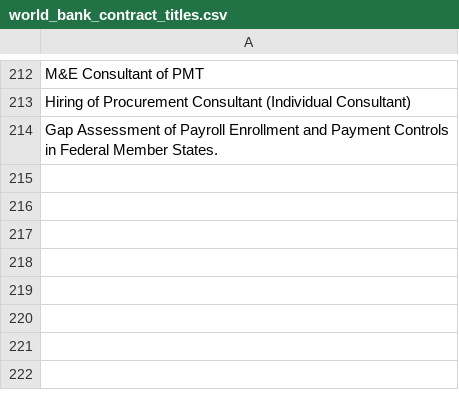
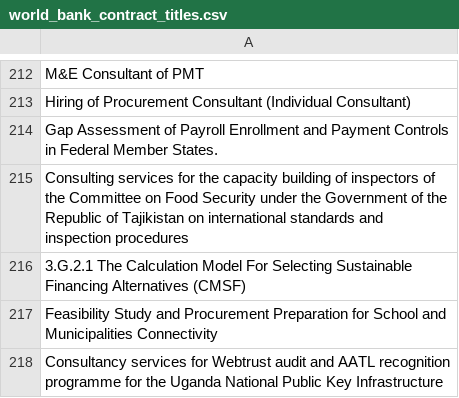
Before and after one commit to LSE-consulting/Notion, a CSV file: Sources/World Bank/world_bank_contract_titles.csv, drawn as a sheet; only a part is shown, gaps mark what is left out; the diff names each change by its address in the sheet, - before the commit and + after, or states it on an @@ line.

```diff
--- a/Sources/World Bank/world_bank_contract_titles.csv
+++ b/Sources/World Bank/world_bank_contract_titles.csv
+row 215: Consulting services for the capacity building of inspectors of the Committee on Food Security under the Government of the Republic of Tajikistan on international standards and inspection procedures
+row 216: 3.G.2.1 The Calculation Model For Selecting Sustainable Financing Alternatives (CMSF)
+row 217: Feasibility Study and Procurement Preparation for School and Municipalities Connectivity
+row 218: Consultancy services for Webtrust audit and AATL recognition programme for the Uganda National Public Key Infrastructure
```
Also changed, not shown: Sources/EU Contracts/EU_contract_titles.csv, Sources/Find a Tender/contract_titles.csv, 12 other files.
